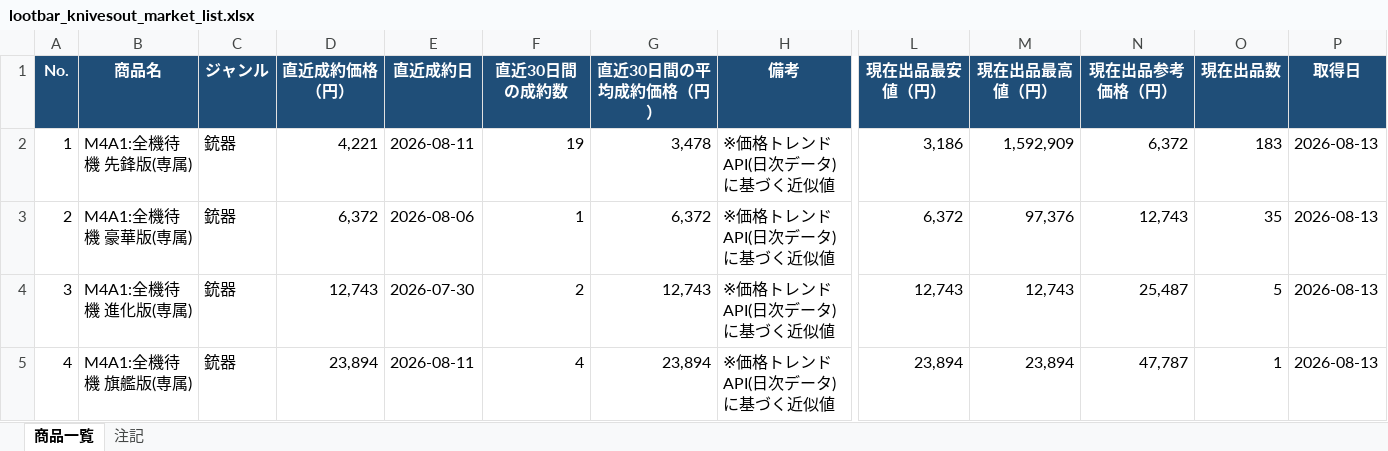
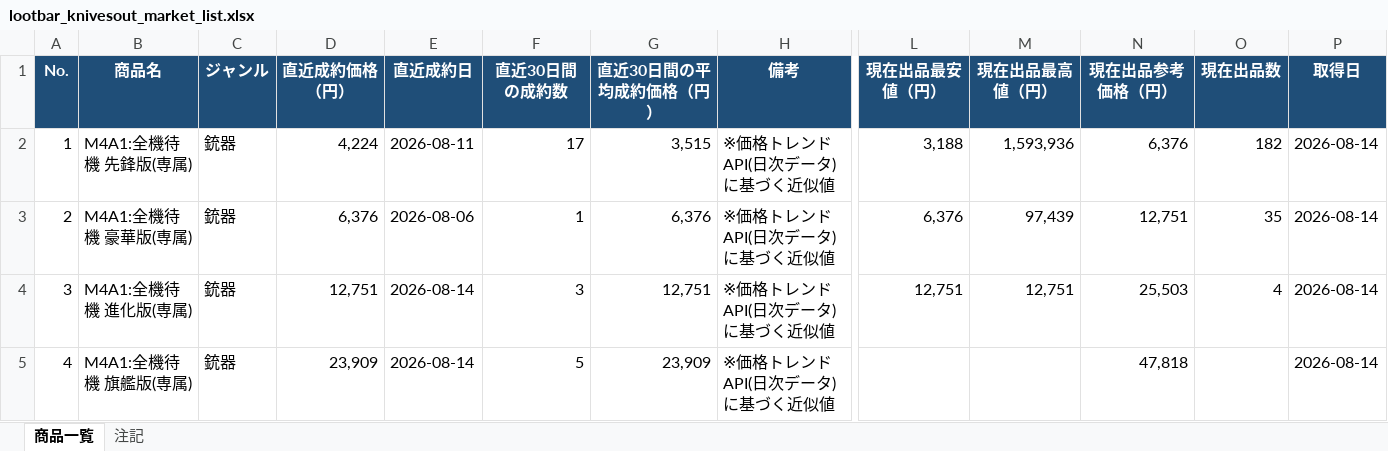
Before and after one commit to oF7QurrcC8tHwu6hgLtGggpqIwvH6ALKRY6gKaq/xS3-ZFWBFEJyC2Y3M6fwl-w9i7SrqNUNj36QwVV, an Excel workbook: output/lootbar_knivesout_market_list.xlsx, sheet 商品一覧, drawn as a sheet; only a part is shown, gaps mark what is left out; values as stored, in another font and other column widths than the file's, no borders; the diff covers the shown part only; the diff names each change by its address in the sheet, - before the commit and + after, or states it on an @@ line.

```diff
--- a/output/lootbar_knivesout_market_list.xlsx (sheet 商品一覧)
+++ b/output/lootbar_knivesout_market_list.xlsx (sheet 商品一覧)
-D2 (直近成約価格（円）): 4,221
+D2 (直近成約価格（円）): 4,224
-F2 (直近30日間の成約数): 19
+F2 (直近30日間の成約数): 17
-G2 (直近30日間の平均成約価格（円）): 3,478
+G2 (直近30日間の平均成約価格（円）): 3,515
-L2 (現在出品最安値（円）): 3,186
+L2 (現在出品最安値（円）): 3,188
-M2 (現在出品最高値（円）): 1,592,909
+M2 (現在出品最高値（円）): 1,593,936
-N2 (現在出品参考価格（円）): 6,372
+N2 (現在出品参考価格（円）): 6,376
-O2 (現在出品数): 183
+O2 (現在出品数): 182
-P2:P5 (取得日): 2026-08-13
+P2:P5 (取得日): 2026-08-14
-D3 (直近成約価格（円）): 6,372
+D3 (直近成約価格（円）): 6,376
-G3 (直近30日間の平均成約価格（円）): 6,372
+G3 (直近30日間の平均成約価格（円）): 6,376
-L3 (現在出品最安値（円）): 6,372
+L3 (現在出品最安値（円）): 6,376
-M3 (現在出品最高値（円）): 97,376
+M3 (現在出品最高値（円）): 97,439
-N3 (現在出品参考価格（円）): 12,743
+N3 (現在出品参考価格（円）): 12,751
-D4 (直近成約価格（円）): 12,743
+D4 (直近成約価格（円）): 12,751
-E4 (直近成約日): 2026-07-30
+E4 (直近成約日): 2026-08-14
-F4 (直近30日間の成約数): 2
+F4 (直近30日間の成約数): 3
-G4 (直近30日間の平均成約価格（円）): 12,743
+G4 (直近30日間の平均成約価格（円）): 12,751
-L4 (現在出品最安値（円）): 12,743
+L4 (現在出品最安値（円）): 12,751
-M4 (現在出品最高値（円）): 12,743
+M4 (現在出品最高値（円）): 12,751
-N4 (現在出品参考価格（円）): 25,487
+N4 (現在出品参考価格（円）): 25,503
-O4 (現在出品数): 5
+O4 (現在出品数): 4
-D5 (直近成約価格（円）): 23,894
+D5 (直近成約価格（円）): 23,909
-E5 (直近成約日): 2026-08-11
+E5 (直近成約日): 2026-08-14
-F5 (直近30日間の成約数): 4
+F5 (直近30日間の成約数): 5
-G5 (直近30日間の平均成約価格（円）): 23,894
+G5 (直近30日間の平均成約価格（円）): 23,909
-L5 (現在出品最安値（円）): 23,894
+L5 (現在出品最安値（円）): (empty)
-M5 (現在出品最高値（円）): 23,894
+M5 (現在出品最高値（円）): (empty)
-N5 (現在出品参考価格（円）): 47,787
+N5 (現在出品参考価格（円）): 47,818
-O5 (現在出品数): 1
+O5 (現在出品数): (empty)
```
Also changed, not shown: 1651 edited cells elsewhere in this sheet, sheet 注記, 2 other files.
